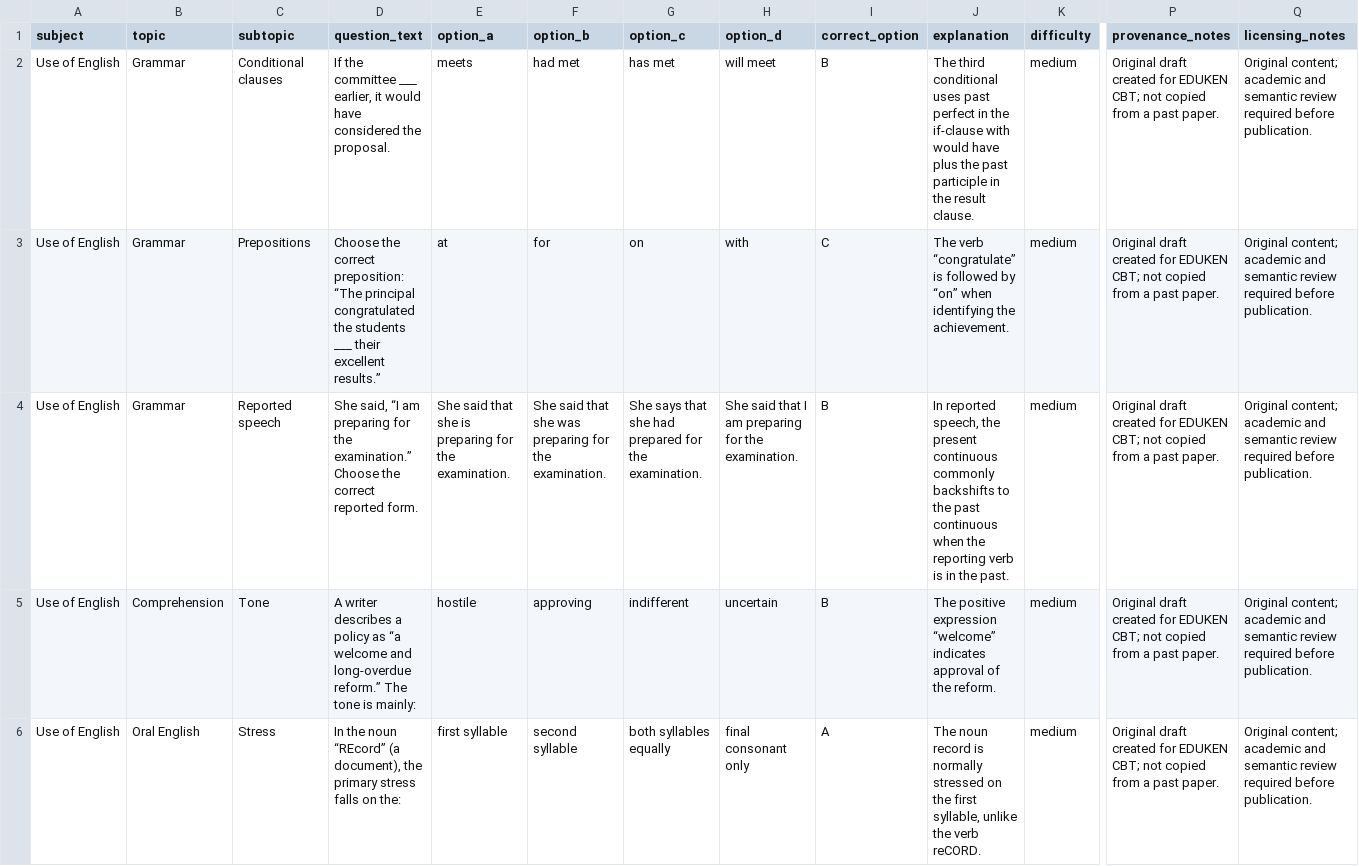
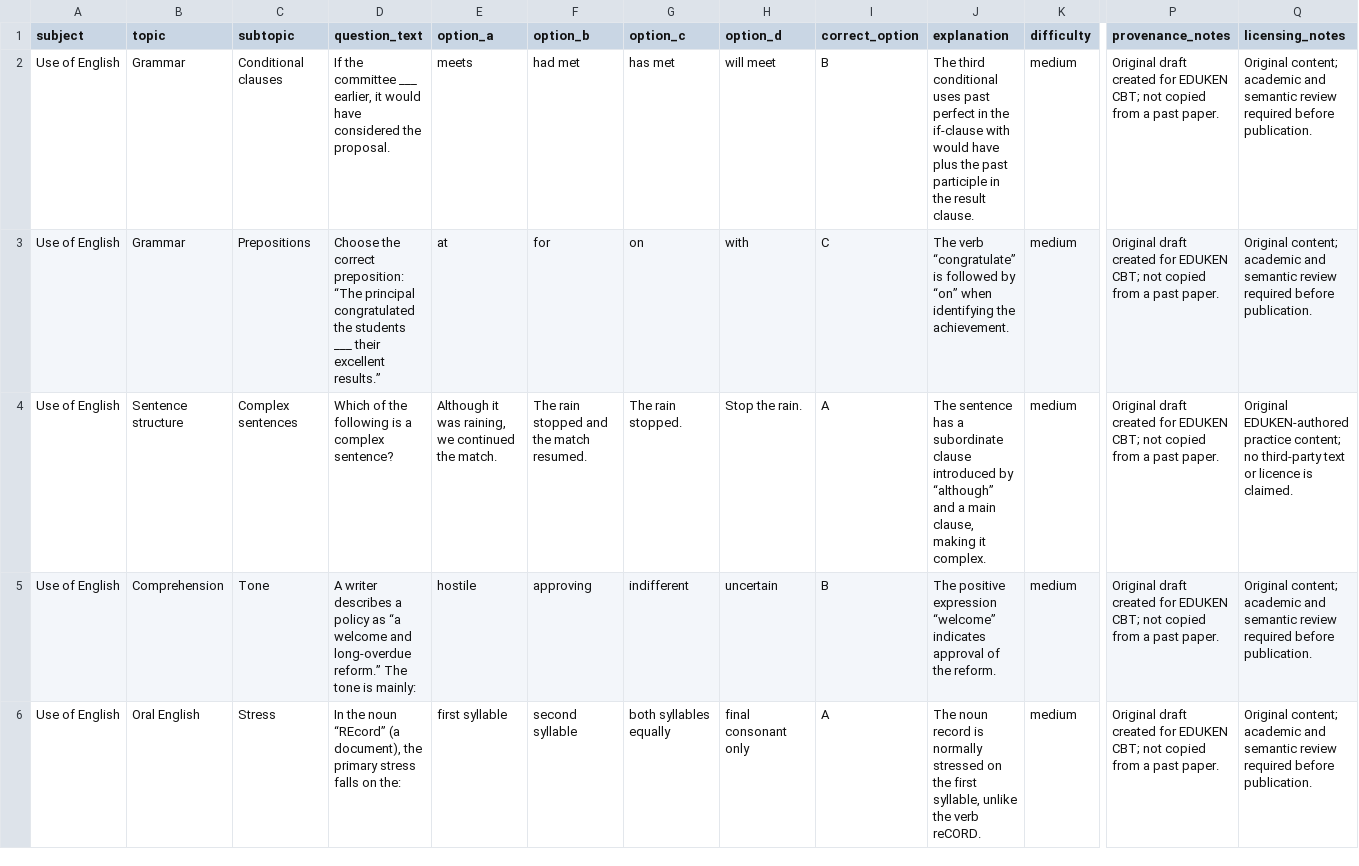
Before and after one commit to timmyjoe385-netizen/EDUKEN-CONSULT-, a CSV file: content/cbt/original-batch-09-40-questions.csv, drawn as a sheet; only a part is shown, gaps mark what is left out; the diff covers the shown part only; the diff names each change by its address in the sheet, - before the commit and + after, or states it on an @@ line.

Commit message:
Remove repeated question patterns from CBT Batch 9

```diff
--- a/content/cbt/original-batch-09-40-questions.csv
+++ b/content/cbt/original-batch-09-40-questions.csv
-B4 (topic): Grammar
+B4 (topic): Sentence structure
-C4 (subtopic): Reported speech
+C4 (subtopic): Complex sentences
-D4 (question_text): She said, “I am preparing for the examination.” Choose the correct reported form.
+D4 (question_text): Which of the following is a complex sentence?
-E4 (option_a): She said that she is preparing for the examination.
+E4 (option_a): Although it was raining, we continued the match.
-F4 (option_b): She said that she was preparing for the examination.
+F4 (option_b): The rain stopped and the match resumed.
-G4 (option_c): She says that she had prepared for the examination.
+G4 (option_c): The rain stopped.
-H4 (option_d): She said that I am preparing for the examination.
+H4 (option_d): Stop the rain.
-I4 (correct_option): B
+I4 (correct_option): A
-J4 (explanation): In reported speech, the present continuous commonly backshifts to the past continuous when the reporting verb is in the past.
+J4 (explanation): The sentence has a subordinate clause introduced by “although” and a main clause, making it complex.
-Q4 (licensing_notes): Original content; academic and semantic review required before publication.
+Q4 (licensing_notes): Original EDUKEN-authored practice content; no third-party text or licence is claimed.
```
Also changed, not shown: 3 added rows, 3 removed rows and 77 edited cells elsewhere in this file.
